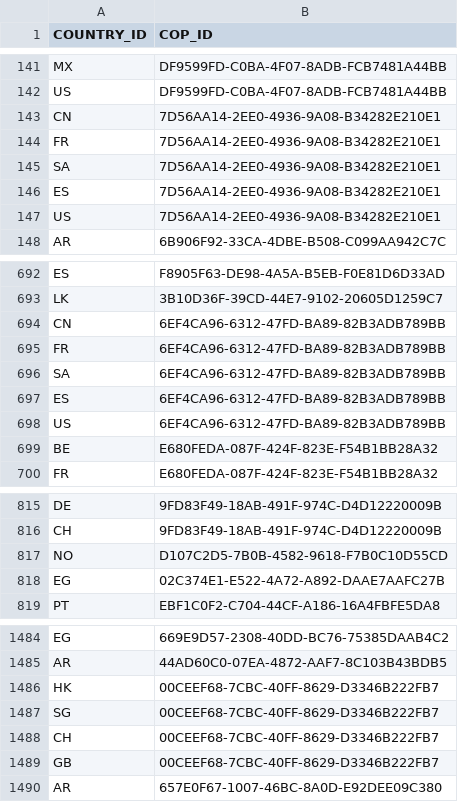
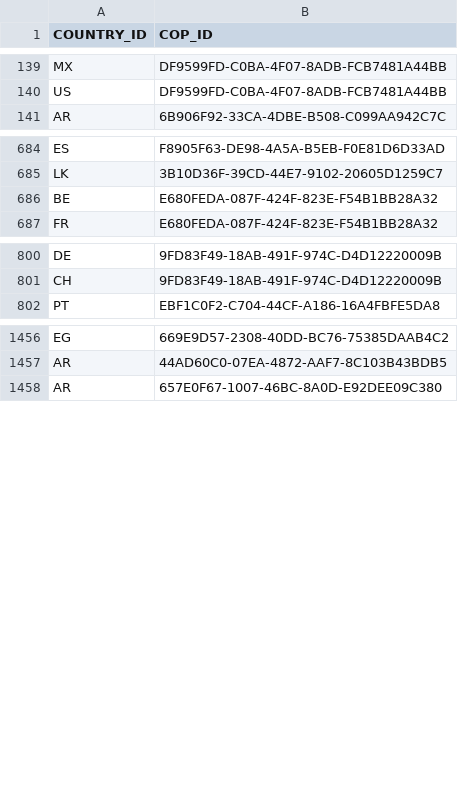
Before and after one commit to evanmac123/UNGC, a CSV file: lib/un7_tables/R14_XREF_R02_TR01.csv, drawn as a sheet; only a part is shown, gaps mark what is left out; the diff covers the shown part only.

```diff
--- a/lib/un7_tables/R14_XREF_R02_TR01.csv
+++ b/lib/un7_tables/R14_XREF_R02_TR01.csv
@@ -142,7 +140,2 @@
 "US","DF9599FD-C0BA-4F07-8ADB-FCB7481A44BB                        "
-"CN","7D56AA14-2EE0-4936-9A08-B34282E210E1                        "
-"FR","7D56AA14-2EE0-4936-9A08-B34282E210E1                        "
-"SA","7D56AA14-2EE0-4936-9A08-B34282E210E1                        "
-"ES","7D56AA14-2EE0-4936-9A08-B34282E210E1                        "
-"US","7D56AA14-2EE0-4936-9A08-B34282E210E1                        "
 "AR","6B906F92-33CA-4DBE-B508-C099AA942C7C                        "
@@ -693,7 +685,2 @@
 "LK","3B10D36F-39CD-44E7-9102-20605D1259C7                        "
-"CN","6EF4CA96-6312-47FD-BA89-82B3ADB789BB                        "
-"FR","6EF4CA96-6312-47FD-BA89-82B3ADB789BB                        "
-"SA","6EF4CA96-6312-47FD-BA89-82B3ADB789BB                        "
-"ES","6EF4CA96-6312-47FD-BA89-82B3ADB789BB                        "
-"US","6EF4CA96-6312-47FD-BA89-82B3ADB789BB                        "
 "BE","E680FEDA-087F-424F-823E-F54B1BB28A32                        "
@@ -816,4 +801,2 @@
 "CH","9FD83F49-18AB-491F-974C-D4D12220009B                        "
-"NO","D107C2D5-7B0B-4582-9618-F7B0C10D55CD                        "
-"EG","02C374E1-E522-4A72-A892-DAAE7AAFC27B                        "
 "PT","EBF1C0F2-C704-44CF-A186-16A4FBFE5DA8                        "
@@ -1485,6 +1457,2 @@
 "AR","44AD60C0-07EA-4872-AAF7-8C103B43BDB5                        "
-"HK","00CEEF68-7CBC-40FF-8629-D3346B222FB7                        "
-"SG","00CEEF68-7CBC-40FF-8629-D3346B222FB7                        "
-"CH","00CEEF68-7CBC-40FF-8629-D3346B222FB7                        "
-"GB","00CEEF68-7CBC-40FF-8629-D3346B222FB7                        "
 "AR","657E0F67-1007-46BC-8A0D-E92DEE09C380                        "
```
Also changed, not shown: 30 removed rows elsewhere in this file, lib/un7_tables/R07_CASE_STORY.csv, lib/un7_tables/R09_XREF_R07_TR05.csv, 43 other files.
